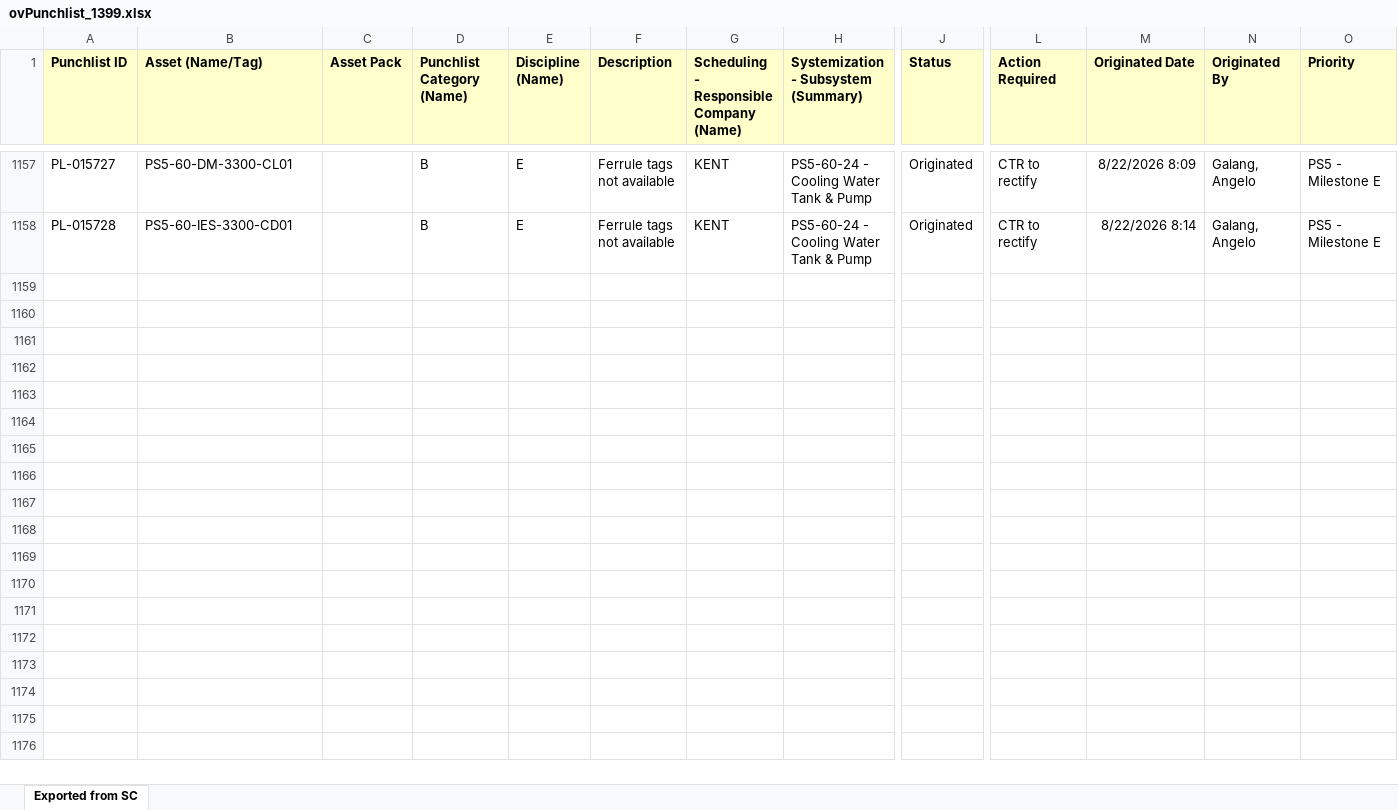
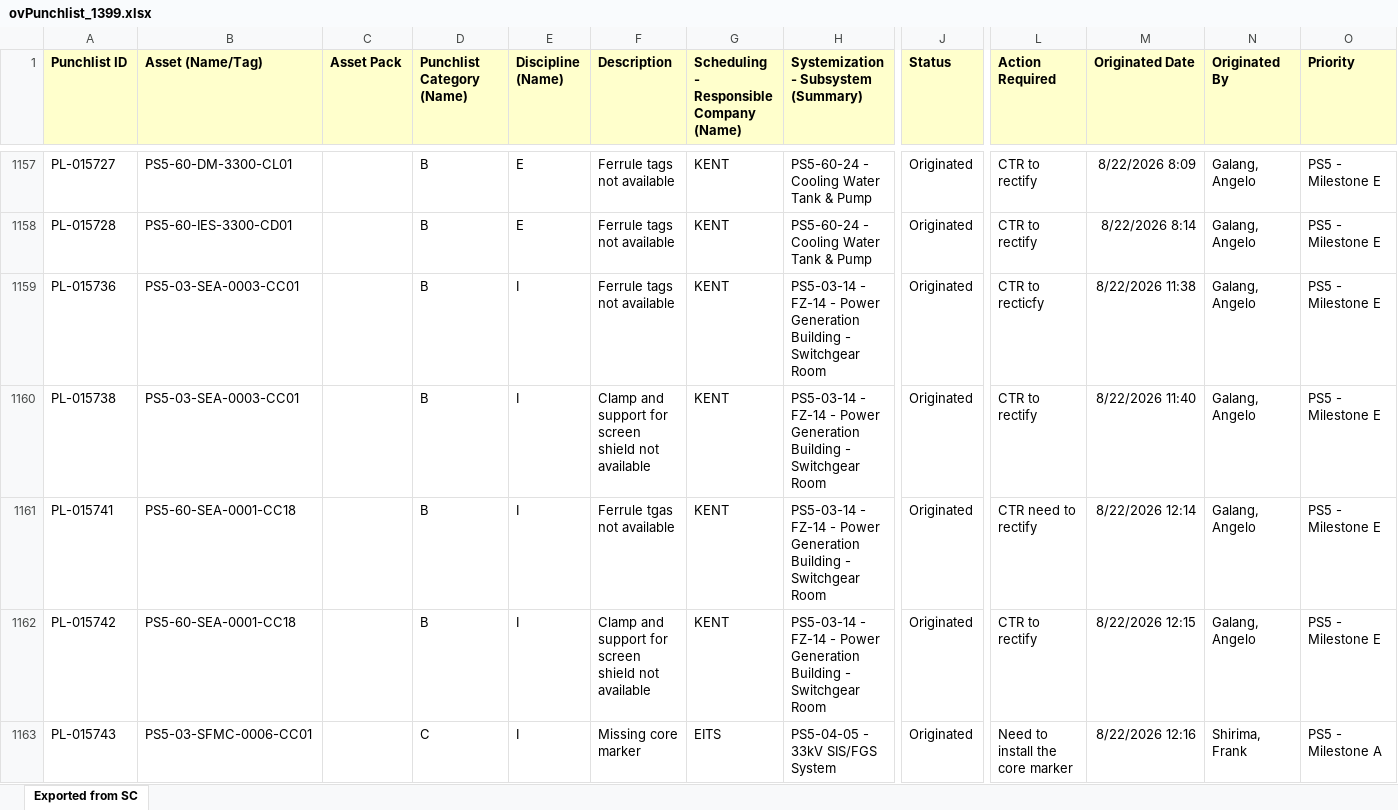
Before and after one commit to Mohamedgawad1/ps5-dashboard, an Excel workbook: ovPunchlist_1399.xlsx, sheet Exported from SC, drawn as a sheet; only a part is shown, gaps mark what is left out; values as stored, in another font and other column widths than the file's, no borders; rows hold the shown columns only; the diff covers the shown part only; the diff names each change by its address in the sheet, - before the commit and + after, or states it on an @@ line.

```diff
--- a/ovPunchlist_1399.xlsx (sheet Exported from SC)
+++ b/ovPunchlist_1399.xlsx (sheet Exported from SC)
+row 1159: PL-015736 | PS5-03-SEA-0003-CC01 |  | B | I | Ferrule tags not available | KENT | PS5-03-14 - FZ-14 - Power Generation Building - Switchgear Room | Originated | CTR to recticfy | 8/22/2026 11:38 | Galang, Angelo | PS5 - Milestone E
+row 1160: PL-015738 | PS5-03-SEA-0003-CC01 |  | B | I | Clamp and support for screen shield not available | KENT | PS5-03-14 - FZ-14 - Power Generation Building - Switchgear Room | Originated | CTR to rectify | 8/22/2026 11:40 | Galang, Angelo | PS5 - Milestone E
+row 1161: PL-015741 | PS5-60-SEA-0001-CC18 |  | B | I | Ferrule tgas not available | KENT | PS5-03-14 - FZ-14 - Power Generation Building - Switchgear Room | Originated | CTR need to rectify | 8/22/2026 12:14 | Galang, Angelo | PS5 - Milestone E
+row 1162: PL-015742 | PS5-60-SEA-0001-CC18 |  | B | I | Clamp and support for screen shield not available | KENT | PS5-03-14 - FZ-14 - Power Generation Building - Switchgear Room | Originated | CTR to rectify | 8/22/2026 12:15 | Galang, Angelo | PS5 - Milestone E
+row 1163: PL-015743 | PS5-03-SFMC-0006-CC01 |  | C | I | Missing core marker | EITS | PS5-04-05 - 33kV SIS/FGS System | Originated | Need to install the core marker | 8/22/2026 12:16 | Shirima, Frank | PS5 - Milestone A
```
Also changed, not shown: 61 added rows and 64 edited cells elsewhere in this sheet, PS-5 EIT PUNCH LIST REGISTER.xlsx, ovTasks_TestsPlanned_1369.xlsx, 2 other files.
